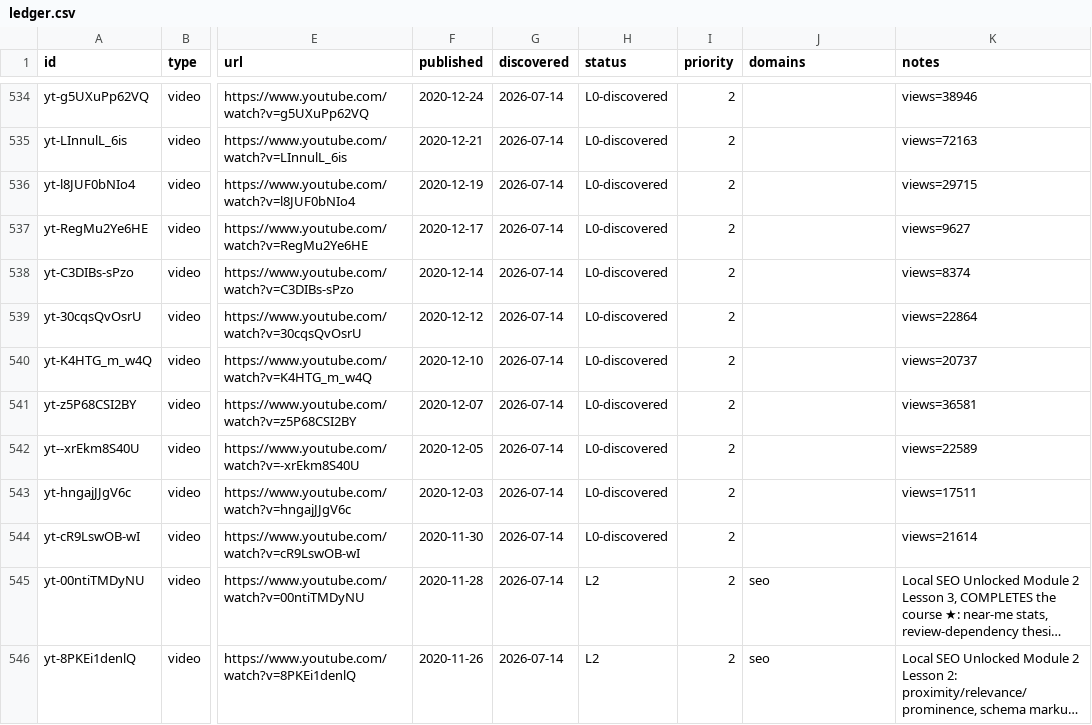
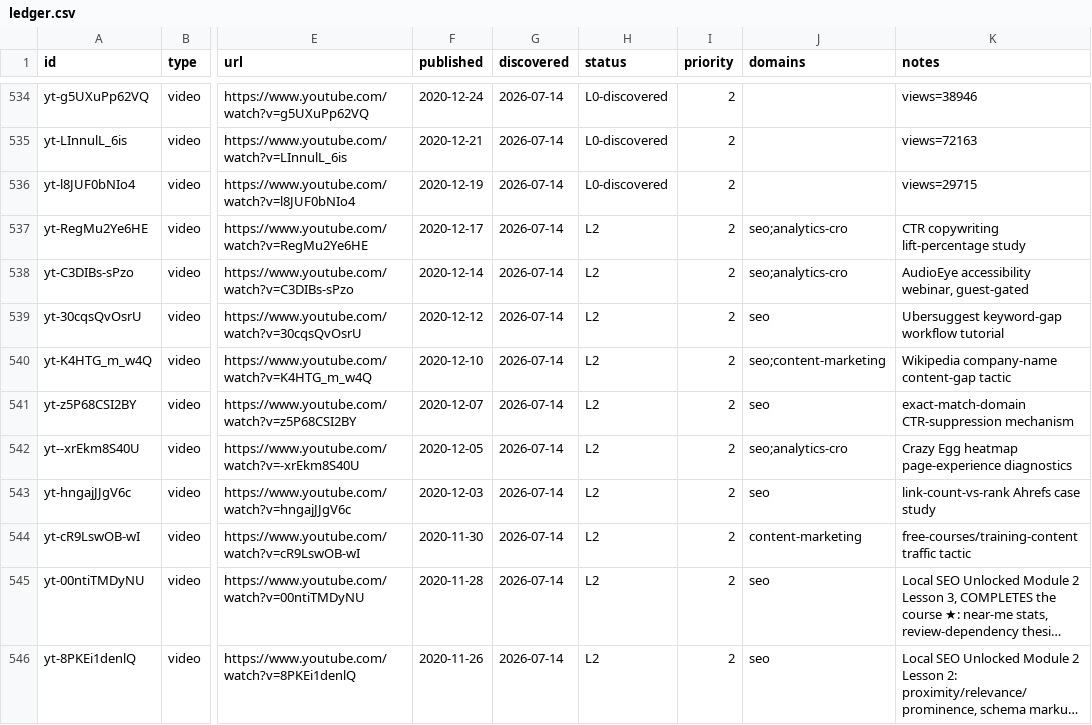
Before and after one commit to claes-work/neil-patel-clone, a CSV file: pipeline/ledger.csv, drawn as a sheet; only a part is shown, gaps mark what is left out; long unchanged cells end in …; the diff names each change by its address in the sheet, - before the commit and + after, or states it on an @@ line.

```diff
--- a/pipeline/ledger.csv
+++ b/pipeline/ledger.csv
-H537:H544 (status): L0-discovered
+H537:H544 (status): L2
-J537:J538 (domains): (empty)
+J537:J538 (domains): seo;analytics-cro
-K537 (notes): views=9627
+K537 (notes): CTR copywriting lift-percentage study
-K538 (notes): views=8374
+K538 (notes): AudioEye accessibility webinar, guest-gated
-J539 (domains): (empty)
+J539 (domains): seo
-K539 (notes): views=22864
+K539 (notes): Ubersuggest keyword-gap workflow tutorial
-J540 (domains): (empty)
+J540 (domains): seo;content-marketing
-K540 (notes): views=20737
+K540 (notes): Wikipedia company-name content-gap tactic
-J541 (domains): (empty)
+J541 (domains): seo
-K541 (notes): views=36581
+K541 (notes): exact-match-domain CTR-suppression mechanism
-J542 (domains): (empty)
+J542 (domains): seo;analytics-cro
-K542 (notes): views=22589
+K542 (notes): Crazy Egg heatmap page-experience diagnostics
-J543 (domains): (empty)
+J543 (domains): seo
-K543 (notes): views=17511
+K543 (notes): link-count-vs-rank Ahrefs case study
-J544 (domains): (empty)
+J544 (domains): content-marketing
-K544 (notes): views=21614
+K544 (notes): free-courses/training-content traffic tactic
```
Also changed, not shown: 11 other files.
